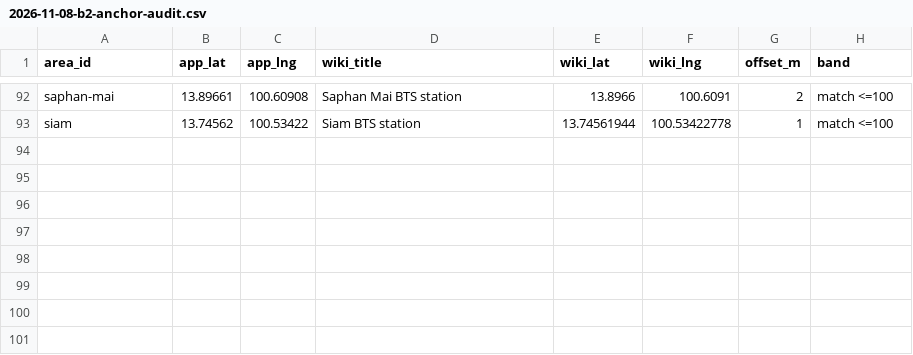
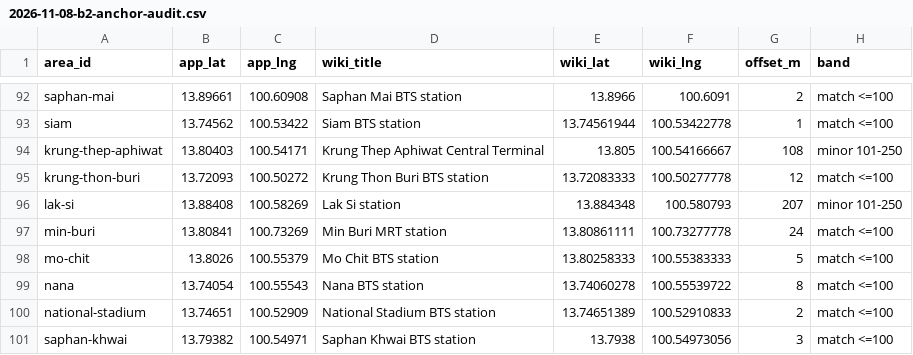
Before and after one commit to pogorelov-labs/city-rating-tokyo, a CSV file: research/bangkok/editorial/2026-11-08-b2-anchor-audit.csv, drawn as a sheet; only a part is shown, gaps mark what is left out.

Commit message:
review(bangkok): fifth pass — exporter tier bug found by emit-validation; B-2 recovered to 100/133
- F5-1: P0 exporter's shape-based tier inference misclassified 8 tier-B
  bundles (39 A/7 B on emit vs 31/15 recorded) — tier now a recorded fact
  (TIER_BY_BATCH), heuristic demoted to documented fallback; chunk href added
  to index; 7 tests green; post-fix emit validated 31/15/137 exactly, zero
  conflicted leakage, zero tier-C narrative, zero empty leads
- F5-2: 103 claim IDs duplicated across superseded pairs — documented as
  contained-by-precedence (deep-review B-arc1 'zero collisions' corrected);
  future cross-boundary tools must key (batch, claim_id)
- F5-3: B-2 audit recovered to 100/133 (20 'HTTPError' rows were transient
  rate-limiting; 8 recovered); two write crashes truncated the audit CSV —
  restored from git (273ceb2); new rule: never open write mode until
  replacement content is fully constructed
- Silom rent fact-sweep extension: PASS (three bundles coherent)
- packet header F15 residue + WS-C intro numbers fixed

```diff
--- a/research/bangkok/editorial/2026-11-08-b2-anchor-audit.csv
+++ b/research/bangkok/editorial/2026-11-08-b2-anchor-audit.csv
@@ -93 +93,9 @@ saphan-mai,13.89661,100.60908,Saphan Mai BTS station,13.8966,100.6091,2,match <=
 siam,13.74562,100.53422,Siam BTS station,13.74561944,100.53422778,1,match <=100
+krung-thep-aphiwat,13.80403,100.54171,Krung Thep Aphiwat Central Terminal,13.805,100.54166667,108,minor 101-250
+krung-thon-buri,13.72093,100.50272,Krung Thon Buri BTS station,13.72083333,100.50277778,12,match <=100
+lak-si,13.88408,100.58269,Lak Si station,13.884348,100.580793,207,minor 101-250
+min-buri,13.80841,100.73269,Min Buri MRT station,13.80861111,100.73277778,24,match <=100
+mo-chit,13.8026,100.55379,Mo Chit BTS station,13.80258333,100.55383333,5,match <=100
+nana,13.74054,100.55543,Nana BTS station,13.74060278,100.55539722,8,match <=100
+national-stadium,13.74651,100.52909,National Stadium BTS station,13.74651389,100.52910833,2,match <=100
+saphan-khwai,13.79382,100.54971,Saphan Khwai BTS station,13.7938,100.54973056,3,match <=100
```
Also changed, not shown: research/bangkok/editorial/2026-11-08-b2-anchor-missing.csv, 6 other files.
